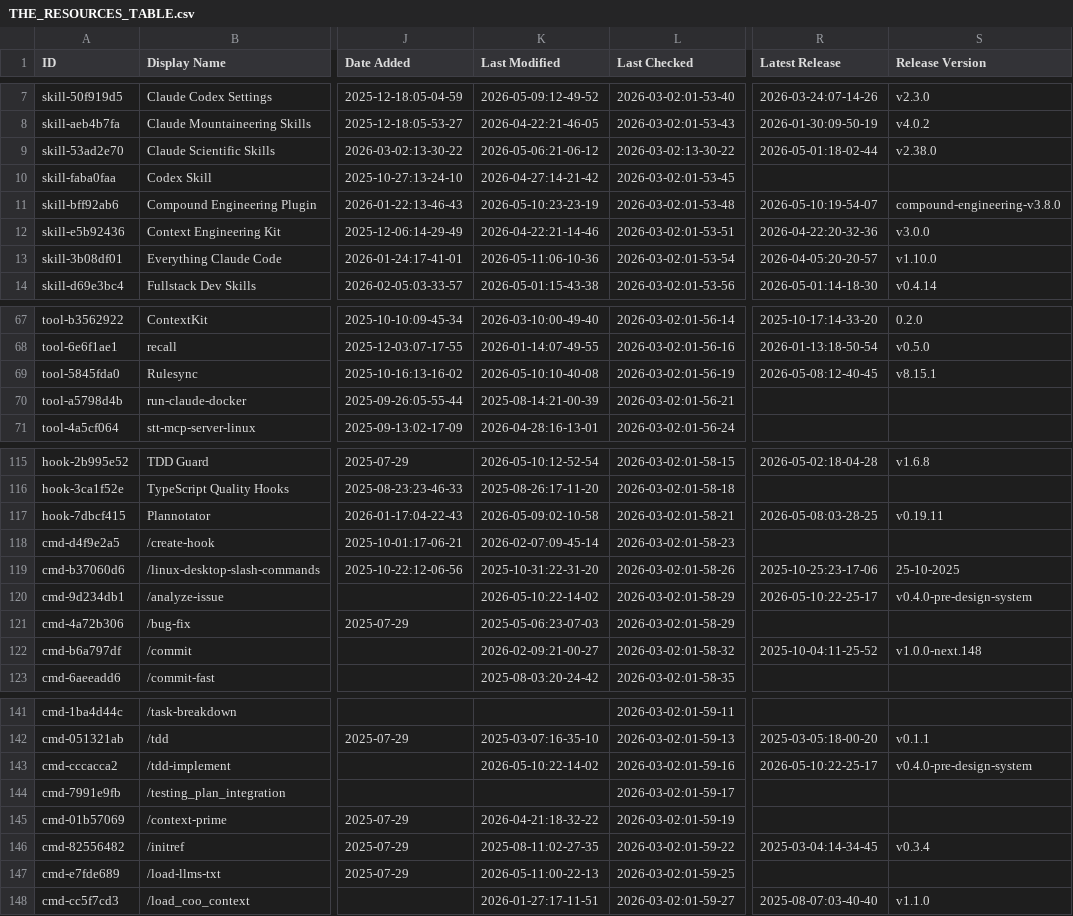
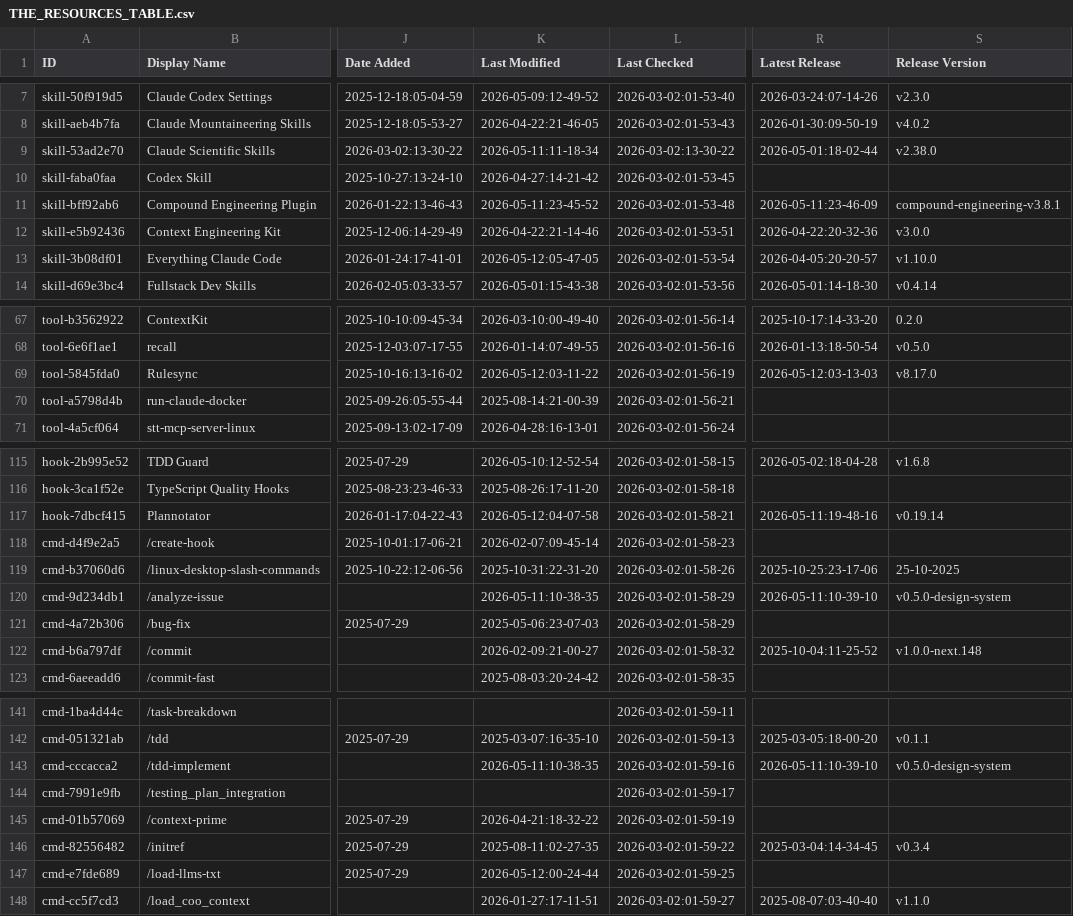
Before and after one commit to kriptoburak/awesome-claude-code, a CSV file: THE_RESOURCES_TABLE.csv, drawn as a sheet; only a part is shown, gaps mark what is left out; the diff covers the shown part only; the diff names each change by its address in the sheet, - before the commit and + after, or states it on an @@ line.

```diff
--- a/THE_RESOURCES_TABLE.csv
+++ b/THE_RESOURCES_TABLE.csv
-K9 (Last Modified): 2026-05-06:21-06-12
+K9 (Last Modified): 2026-05-11:11-18-34
-K11 (Last Modified): 2026-05-10:23-23-19
+K11 (Last Modified): 2026-05-11:23-45-52
-R11 (Latest Release): 2026-05-10:19-54-07
+R11 (Latest Release): 2026-05-11:23-46-09
-S11 (Release Version): compound-engineering-v3.8.0
+S11 (Release Version): compound-engineering-v3.8.1
-K13 (Last Modified): 2026-05-11:06-10-36
+K13 (Last Modified): 2026-05-12:05-47-05
-K69 (Last Modified): 2026-05-10:10-40-08
+K69 (Last Modified): 2026-05-12:03-11-22
-R69 (Latest Release): 2026-05-08:12-40-45
+R69 (Latest Release): 2026-05-12:03-13-03
-S69 (Release Version): v8.15.1
+S69 (Release Version): v8.17.0
-K117 (Last Modified): 2026-05-09:02-10-58
+K117 (Last Modified): 2026-05-12:04-07-58
-R117 (Latest Release): 2026-05-08:03-28-25
+R117 (Latest Release): 2026-05-11:19-48-16
-S117 (Release Version): v0.19.11
+S117 (Release Version): v0.19.14
-K120 (Last Modified): 2026-05-10:22-14-02
+K120 (Last Modified): 2026-05-11:10-38-35
-R120 (Latest Release): 2026-05-10:22-25-17
+R120 (Latest Release): 2026-05-11:10-39-10
-S120 (Release Version): v0.4.0-pre-design-system
+S120 (Release Version): v0.5.0-design-system
-K143 (Last Modified): 2026-05-10:22-14-02
+K143 (Last Modified): 2026-05-11:10-38-35
-R143 (Latest Release): 2026-05-10:22-25-17
+R143 (Latest Release): 2026-05-11:10-39-10
-S143 (Release Version): v0.4.0-pre-design-system
+S143 (Release Version): v0.5.0-design-system
-K147 (Last Modified): 2026-05-11:00-22-13
+K147 (Last Modified): 2026-05-12:00-24-44
```
Also changed, not shown: 35 edited cells elsewhere in this file.
